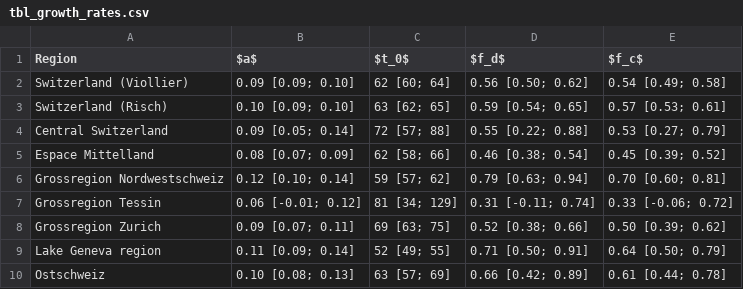
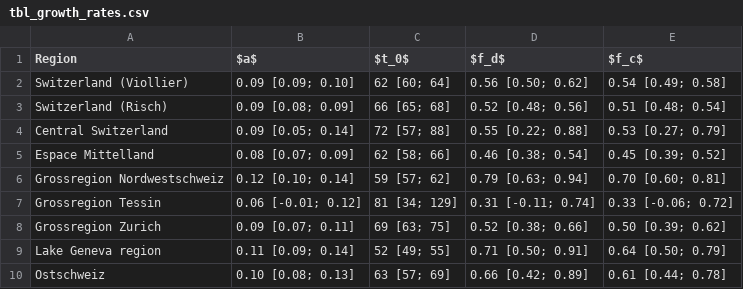
Before and after one commit to cevo-public/Quantification-of-the-spread-of-a-SARS-CoV-2-variant, a CSV file: figures/g4.8/tbl_growth_rates.csv, drawn as a sheet.

```diff
--- a/figures/g4.8/tbl_growth_rates.csv
+++ b/figures/g4.8/tbl_growth_rates.csv
@@ -2,3 +2,3 @@ Region,$a$,$t_0$,$f_d$,$f_c$
 Switzerland (Viollier),0.09 [0.09; 0.10],62 [60; 64],0.56 [0.50; 0.62],0.54 [0.49; 0.58]
-Switzerland (Risch),0.10 [0.09; 0.10],63 [62; 65],0.59 [0.54; 0.65],0.57 [0.53; 0.61]
+Switzerland (Risch),0.09 [0.08; 0.09],66 [65; 68],0.52 [0.48; 0.56],0.51 [0.48; 0.54]
 Central Switzerland,0.09 [0.05; 0.14],72 [57; 88],0.55 [0.22; 0.88],0.53 [0.27; 0.79]
```
Also changed, not shown: code/Re/data/estimated_case_numbers_risch.csv, data/data_variants_per_day_risch.csv, 29 other files.
